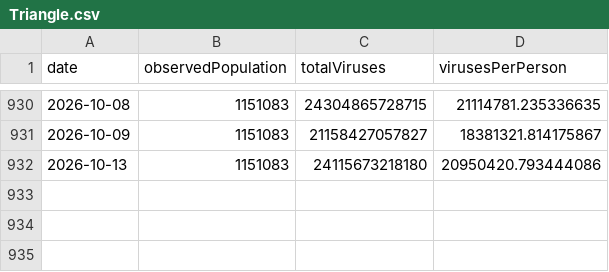
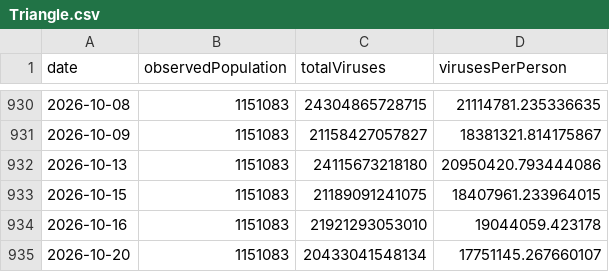
Before and after one commit to dball/triangle-covid, a CSV file: summaries/Triangle.csv, drawn as a sheet; only a part is shown, gaps mark what is left out.

```diff
--- a/summaries/Triangle.csv
+++ b/summaries/Triangle.csv
@@ -932 +932,4 @@ date,observedPopulation,totalViruses,virusesPerPerson
 2026-10-13,1151083,24115673218180,20950420.793444086
+2026-10-15,1151083,21189091241075,18407961.233964015
+2026-10-16,1151083,21921293053010,19044059.423178
+2026-10-20,1151083,20433041548134,17751145.267660107
```
Also changed, not shown: summaries/Durham, Chapel Hill.csv, summaries/Raleigh.csv, 8 other files.
